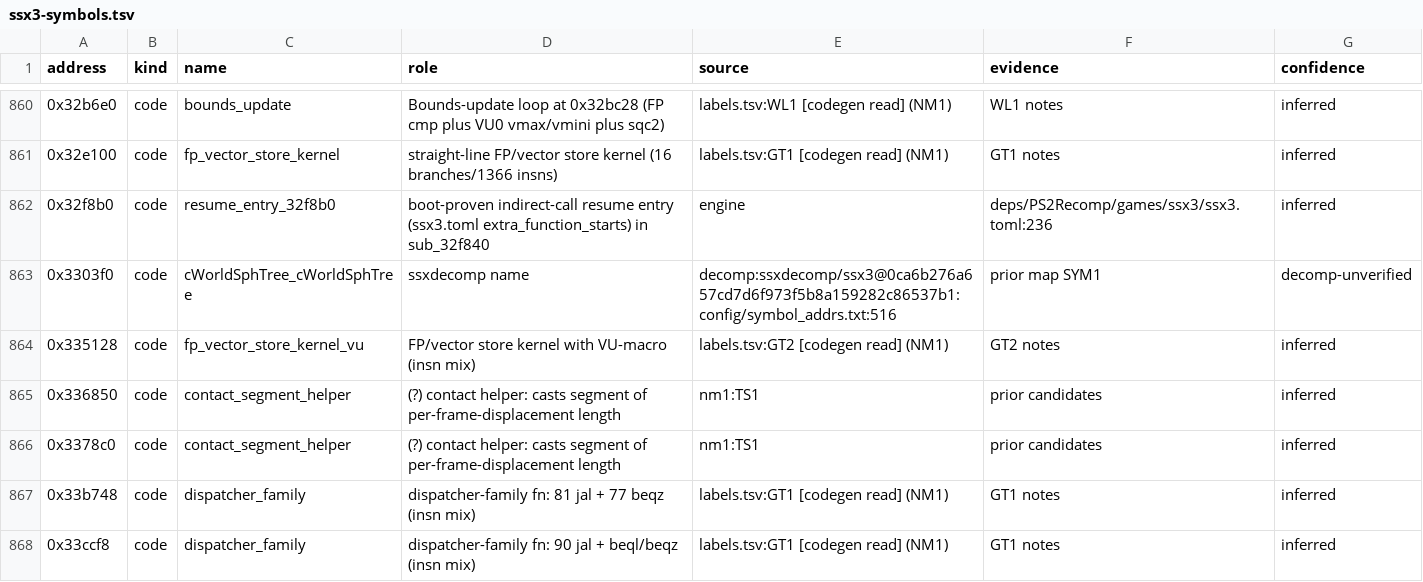
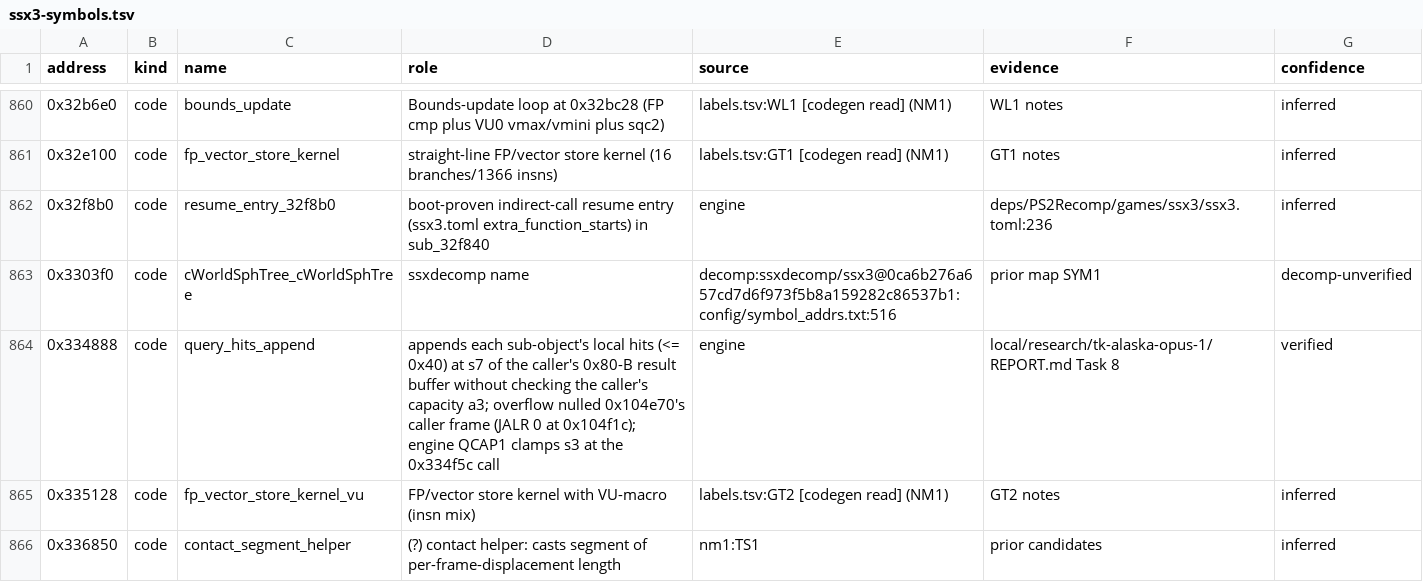
Before and after one commit to brad-richardson/ssx3-120, a TSV file: games/ssx3/ssx3-symbols.tsv, drawn as a sheet; only a part is shown, gaps mark what is left out; the shorter side is filled out with more unchanged rows; the diff names each change by its address in the sheet, - before the commit and + after, or states it on an @@ line.

```diff
--- a/games/ssx3/ssx3-symbols.tsv
+++ b/games/ssx3/ssx3-symbols.tsv
+row 864: 0x334888 | code | query_hits_append | appends each sub-object's local hits (<= 0x40) at s7 of the caller's 0x80-B result buffer without checking the caller's capacity a3; overflow nulled 0x104e70's caller frame (JALR 0 at 0x104f1c); engine QCAP1 clamps s3 at the 0x334f5c call | engine | local/research/tk-alaska-opus-1/REPORT.md Task 8 | verified
```
Also changed, not shown: 1 other file.
